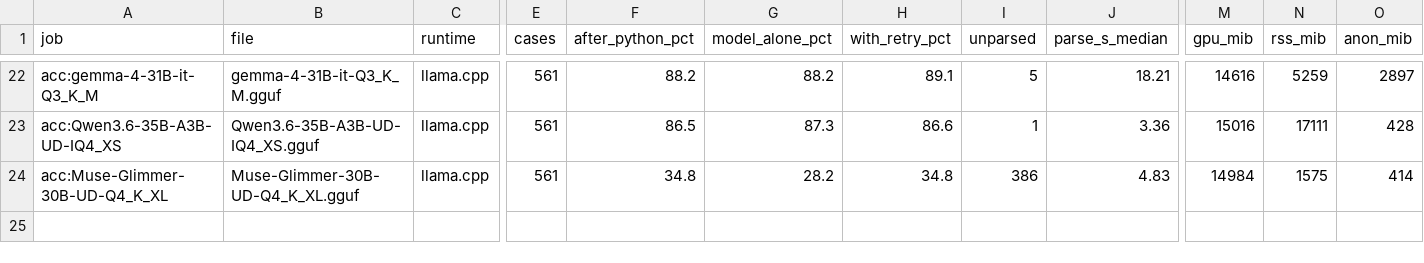
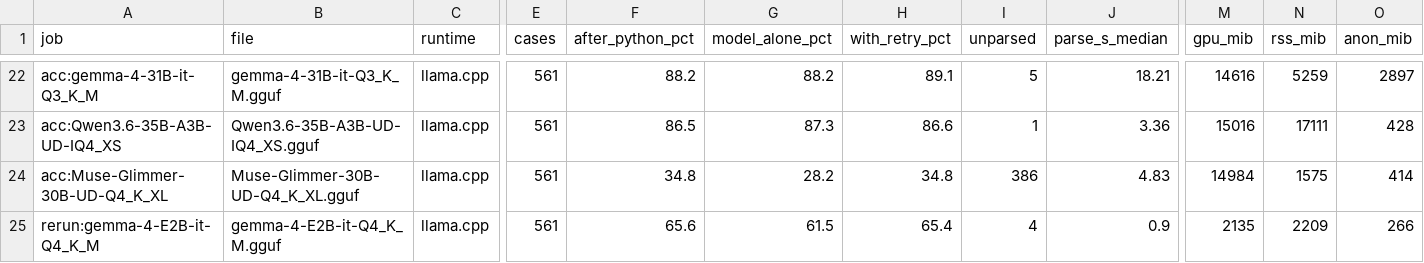
Before and after one commit to snakeeyes021/thirties, a CSV file: docs/model_ladder/results.csv, drawn as a sheet; only a part is shown, gaps mark what is left out; rows hold the shown columns only; the diff names each change by its address in the sheet, - before the commit and + after, or states it on an @@ line.

Commit message:
data: model ladder: rerun:gemma-4-E2B-it-Q4_K_M

```diff
--- a/docs/model_ladder/results.csv
+++ b/docs/model_ladder/results.csv
+row 25: rerun:gemma-4-E2B-it-Q4_K_M | gemma-4-E2B-it-Q4_K_M.gguf | llama.cpp | 561 | 65.6 | 61.5 | 65.4 | 4 | 0.9 | 2135 | 2209 | 266
```
